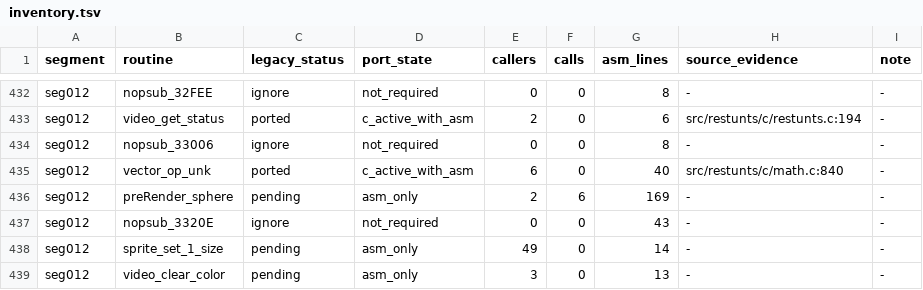
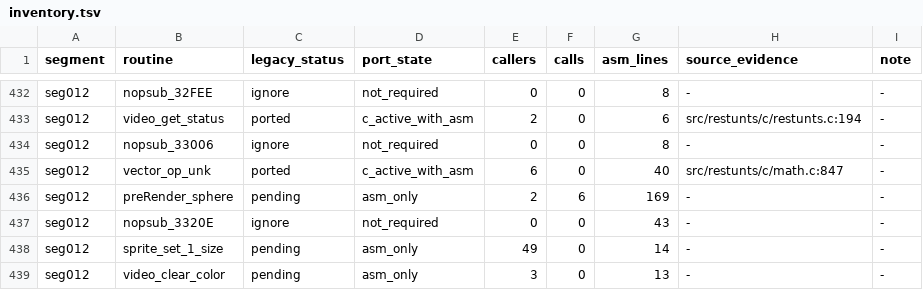
Before and after one commit to CommonLoon102/restunts4d, a TSV file: src/restunts/porting/inventory.tsv, drawn as a sheet; only a part is shown, gaps mark what is left out; the diff covers the shown part only.

```diff
--- a/src/restunts/porting/inventory.tsv
+++ b/src/restunts/porting/inventory.tsv
@@ -434,3 +434,3 @@ seg012	video_get_status	ported	c_active_with_asm	2	0	6	src/restunts/c/restunts.c
 seg012	nopsub_33006	ignore	not_required	0	0	8	-	-
-seg012	vector_op_unk	ported	c_active_with_asm	6	0	40	src/restunts/c/math.c:840	-
+seg012	vector_op_unk	ported	c_active_with_asm	6	0	40	src/restunts/c/math.c:847	-
 seg012	preRender_sphere	pending	asm_only	2	6	169	-	-
```
Also changed, not shown: 25 edited cells elsewhere in this file, 4 other files.
